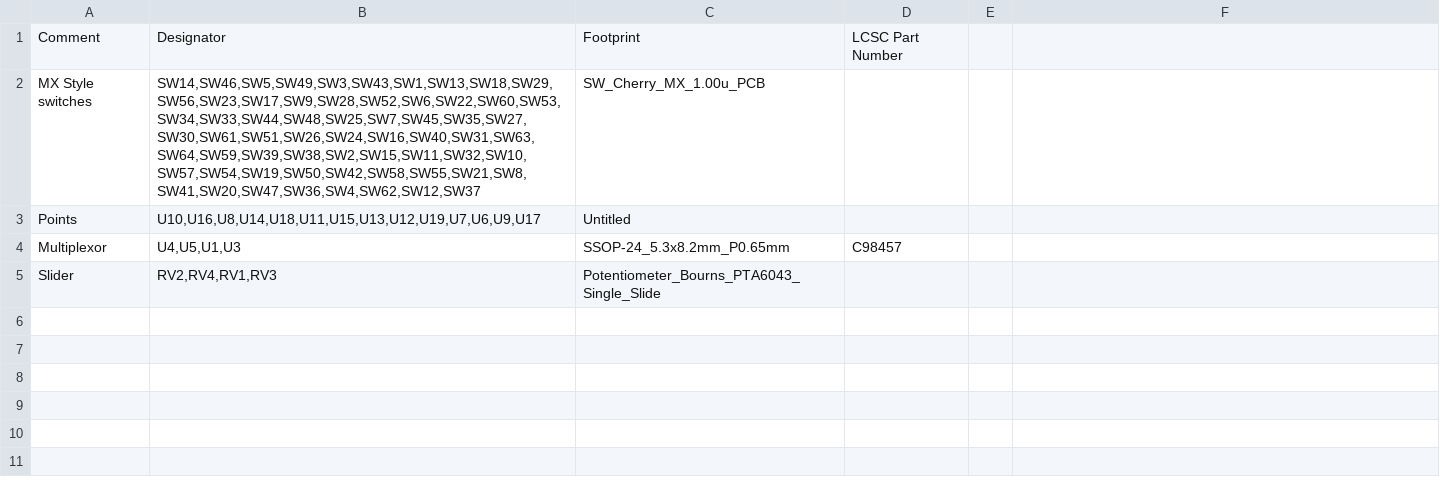
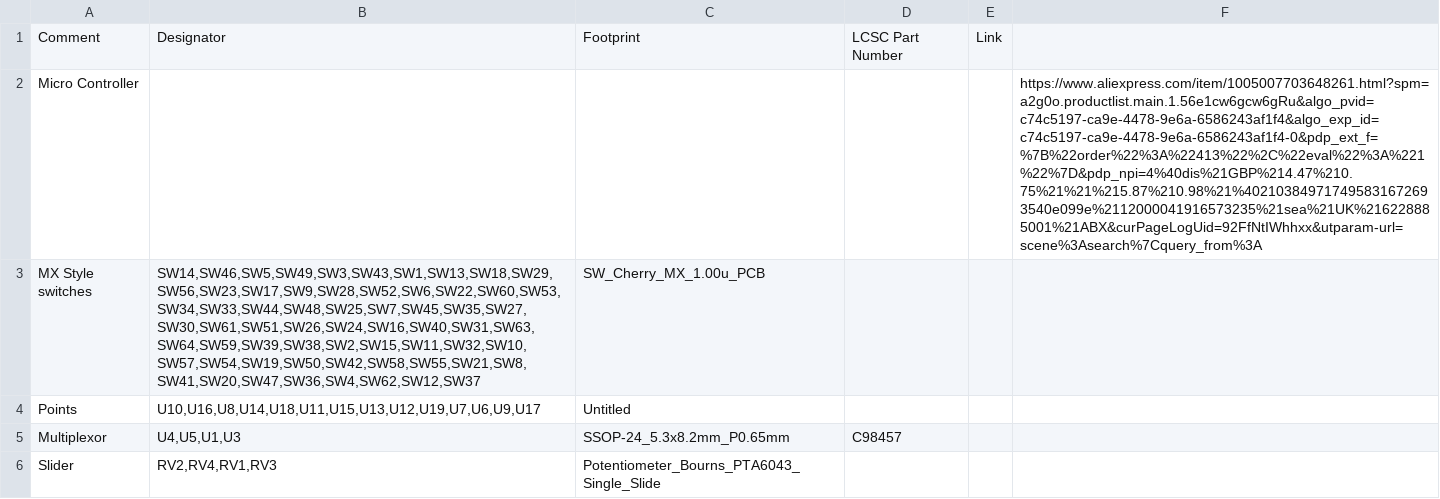
Before and after one commit to Max-Worboys/midi-controller, a CSV file: midi.csv, drawn as a sheet.

Commit message:
Update midi.csv

```diff
--- a/midi.csv
+++ b/midi.csv
@@ -1,2 +1,3 @@
-Comment,Designator,Footprint,LCSC Part Number
+Comment,Designator,Footprint,LCSC Part Number, Link
+Micro Controller,,,,,https://www.aliexpress.com/item/1005007703648261.html?spm=a2g0o.productlist.main.1.56e1cw6gcw6gRu&algo_pvid=c74c5197-ca9e-4478-9e6a-6586243af1f4&algo_exp_id=c74c5197-ca9e-4478-9e6a-6586243af1f4-0&pdp_ext_f=%7B%22order%22%3A%22413%22%2C%22eval%22%3A%221%22%7D&pdp_npi=4%40dis%21GBP%214.47%210.75%21%21%215.87%210.98%21%402103849717495831672693540e099e%2112000041916573235%21sea%21UK%216228885001%21ABX&curPageLogUid=92FfNtIWhhxx&utparam-url=scene%3Asearch%7Cquery_from%3A
 MX Style switches,"SW14,SW46,SW5,SW49,SW3,SW43,SW1,SW13,SW18,SW29,SW56,SW23,SW17,SW9,SW28,SW52,SW6,SW22,SW60,SW53,SW34,SW33,SW44,SW48,SW25,SW7,SW45,SW35,SW27,SW30,SW61,SW51,SW26,SW24,SW16,SW40,SW31,SW63,SW64,SW59,SW39,SW38,SW2,SW15,SW11,SW32,SW10,SW57,SW54,SW19,SW50,SW42,SW58,SW55,SW21,SW8,SW41,SW20,SW47,SW36,SW4,SW62,SW12,SW37",SW_Cherry_MX_1.00u_PCB,
```
